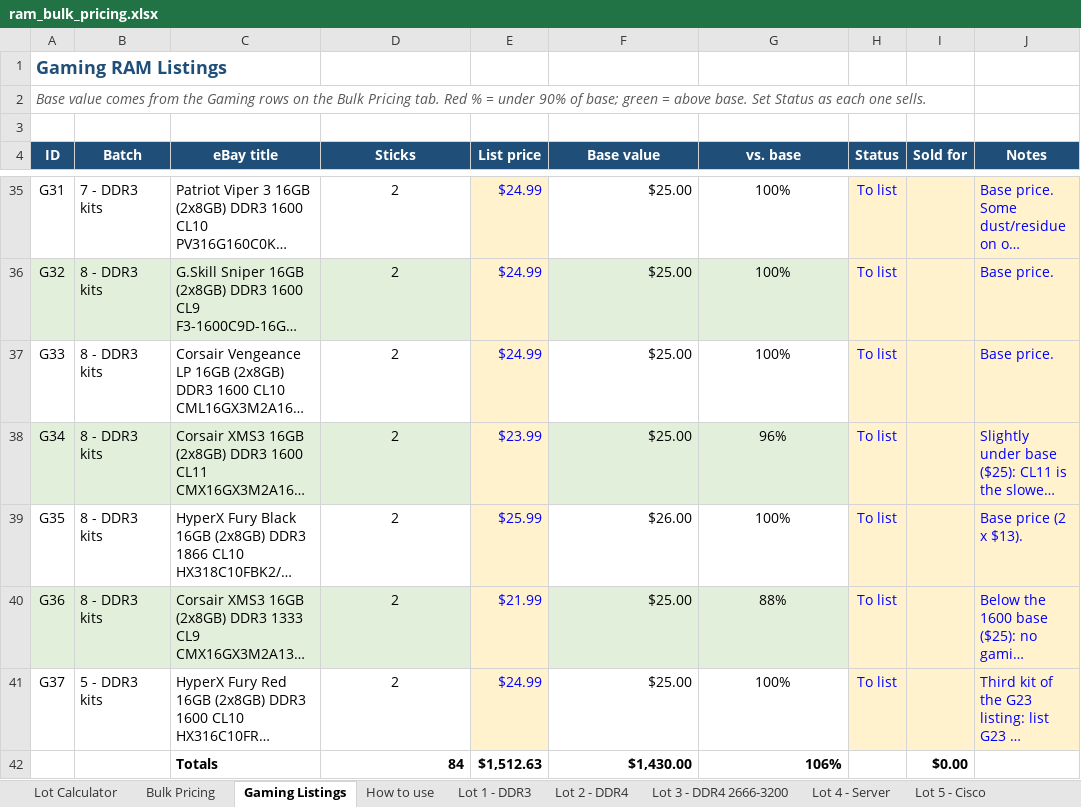
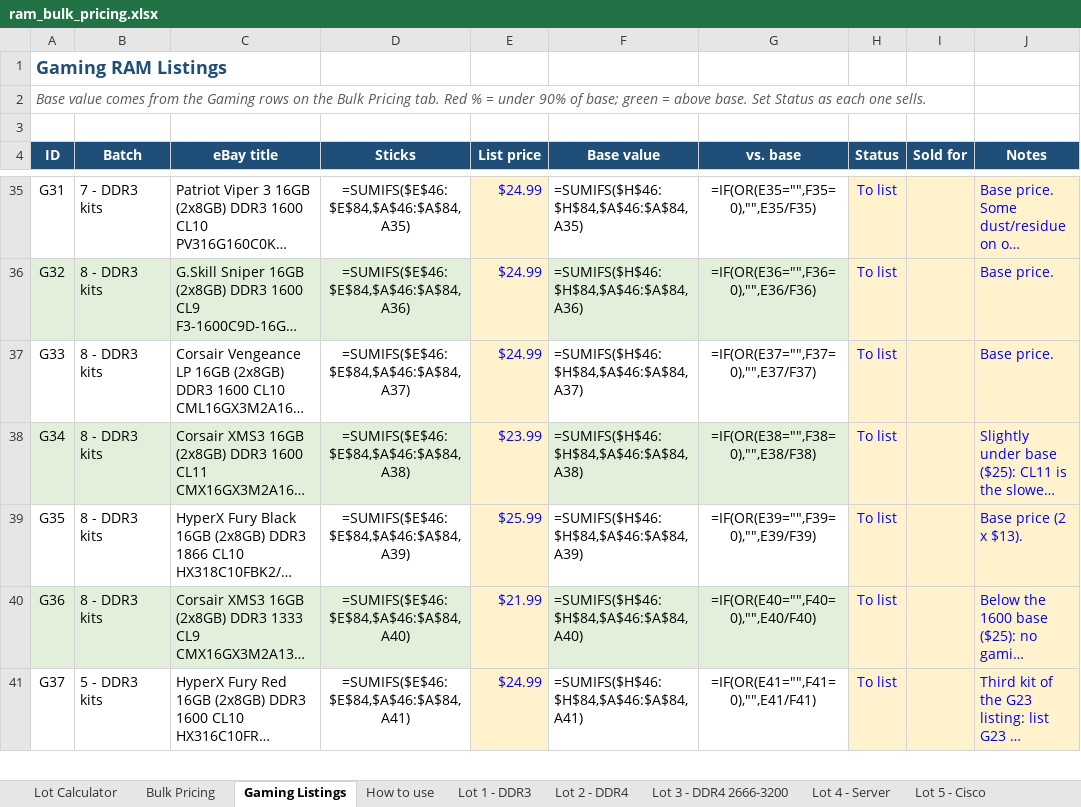
Before and after one commit to bgallaher-lgtm/Claude, an Excel workbook: ram_bulk_pricing.xlsx, sheet Gaming Listings, drawn as a sheet; only a part is shown, gaps mark what is left out; long unchanged cells end in …; values as stored, in another font and other column widths than the file's, no borders; formulas without a stored value are shown as written; conditional formats not drawn; removed rows and columns are numbered as before the commit, all else as after; the diff covers the shown part only; the diff names each change by its address in the sheet, - before the commit and + after, or states it on an @@ line.

```diff
--- a/ram_bulk_pricing.xlsx (sheet Gaming Listings)
+++ b/ram_bulk_pricing.xlsx (sheet Gaming Listings)
-D35 (Sticks): 2
+D35 (Sticks): =SUMIFS($E$46:$E$84,$A$46:$A$84,A35)
-F35 (Base value): $25.00
+F35 (Base value): =SUMIFS($H$46:$H$84,$A$46:$A$84,A35)
-G35 (vs. base): 100%
+G35 (vs. base): =IF(OR(E35="",F35=0),"",E35/F35)
-D36 (Sticks): 2
+D36 (Sticks): =SUMIFS($E$46:$E$84,$A$46:$A$84,A36)
-F36 (Base value): $25.00
+F36 (Base value): =SUMIFS($H$46:$H$84,$A$46:$A$84,A36)
-G36 (vs. base): 100%
+G36 (vs. base): =IF(OR(E36="",F36=0),"",E36/F36)
-D37 (Sticks): 2
+D37 (Sticks): =SUMIFS($E$46:$E$84,$A$46:$A$84,A37)
-F37 (Base value): $25.00
+F37 (Base value): =SUMIFS($H$46:$H$84,$A$46:$A$84,A37)
-G37 (vs. base): 100%
+G37 (vs. base): =IF(OR(E37="",F37=0),"",E37/F37)
-D38 (Sticks): 2
+D38 (Sticks): =SUMIFS($E$46:$E$84,$A$46:$A$84,A38)
-F38 (Base value): $25.00
+F38 (Base value): =SUMIFS($H$46:$H$84,$A$46:$A$84,A38)
-G38 (vs. base): 96%
+G38 (vs. base): =IF(OR(E38="",F38=0),"",E38/F38)
-D39 (Sticks): 2
+D39 (Sticks): =SUMIFS($E$46:$E$84,$A$46:$A$84,A39)
-F39 (Base value): $26.00
+F39 (Base value): =SUMIFS($H$46:$H$84,$A$46:$A$84,A39)
-G39 (vs. base): 100%
+G39 (vs. base): =IF(OR(E39="",F39=0),"",E39/F39)
-D40 (Sticks): 2
+D40 (Sticks): =SUMIFS($E$46:$E$84,$A$46:$A$84,A40)
-F40 (Base value): $25.00
+F40 (Base value): =SUMIFS($H$46:$H$84,$A$46:$A$84,A40)
-G40 (vs. base): 88%
+G40 (vs. base): =IF(OR(E40="",F40=0),"",E40/F40)
-D41 (Sticks): 2
+D41 (Sticks): =SUMIFS($E$46:$E$84,$A$46:$A$84,A41)
-F41 (Base value): $25.00
+F41 (Base value): =SUMIFS($H$46:$H$84,$A$46:$A$84,A41)
-G41 (vs. base): 100%
+G41 (vs. base): =IF(OR(E41="",F41=0),"",E41/F41)
-row 42:  |  | Totals | 84 | $1,512.63 | $1,430.00 | 106% |  | $0.00
```
Also changed, not shown: 1 added row and 169 edited cells elsewhere in this sheet, sheet Bulk Pricing, sheet Lot Calculator, sheet Lot 1 - DDR3, sheet Lot 6 - DDR4 Mixed 157, sheet Lot 3 - DDR4 2666-3200, sheet Lot 2 - DDR4, 7 more sheets, charts or pictures.
